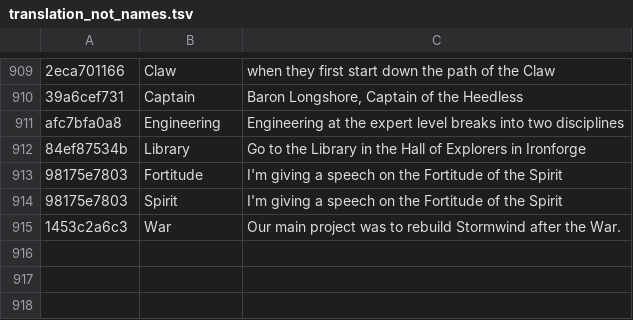
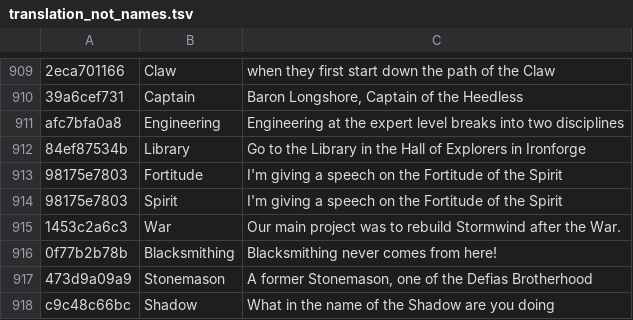
Before and after one commit to Dade9854/wow-forever-italian, a TSV file: pipeline/translation_not_names.tsv, drawn as a sheet; only a part is shown, gaps mark what is left out; the diff names each change by its address in the sheet, - before the commit and + after, or states it on an @@ line.

```diff
--- a/pipeline/translation_not_names.tsv
+++ b/pipeline/translation_not_names.tsv
+row 916: 0f77b2b78b | Blacksmithing | Blacksmithing never comes from here!
+row 917: 473d9a09a9 | Stonemason | A former Stonemason, one of the Defias Brotherhood
+row 918: c9c48c66bc | Shadow | What in the name of the Shadow are you doing
```
Also changed, not shown: 23 other files.
